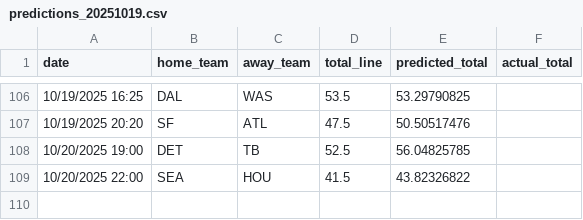
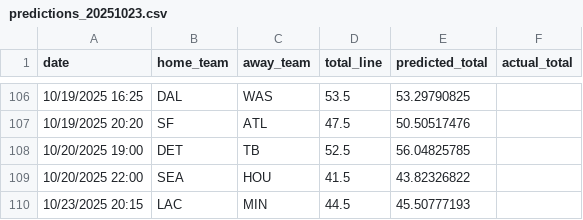
Before and after one commit to ed-murphy/football-predictions, a CSV file: predictions/predictions_20251023.csv (was predictions/predictions_20251019.csv), drawn as a sheet; only a part is shown, gaps mark what is left out; the diff names each change by its address in the sheet, - before the commit and + after, or states it on an @@ line.

Commit message:
week 8 thurs

```diff
--- a/predictions/predictions_20251019.csv
+++ b/predictions/predictions_20251023.csv
+row 110: 10/23/2025 20:15 | LAC | MIN | 44.5 | 45.50777193
```
